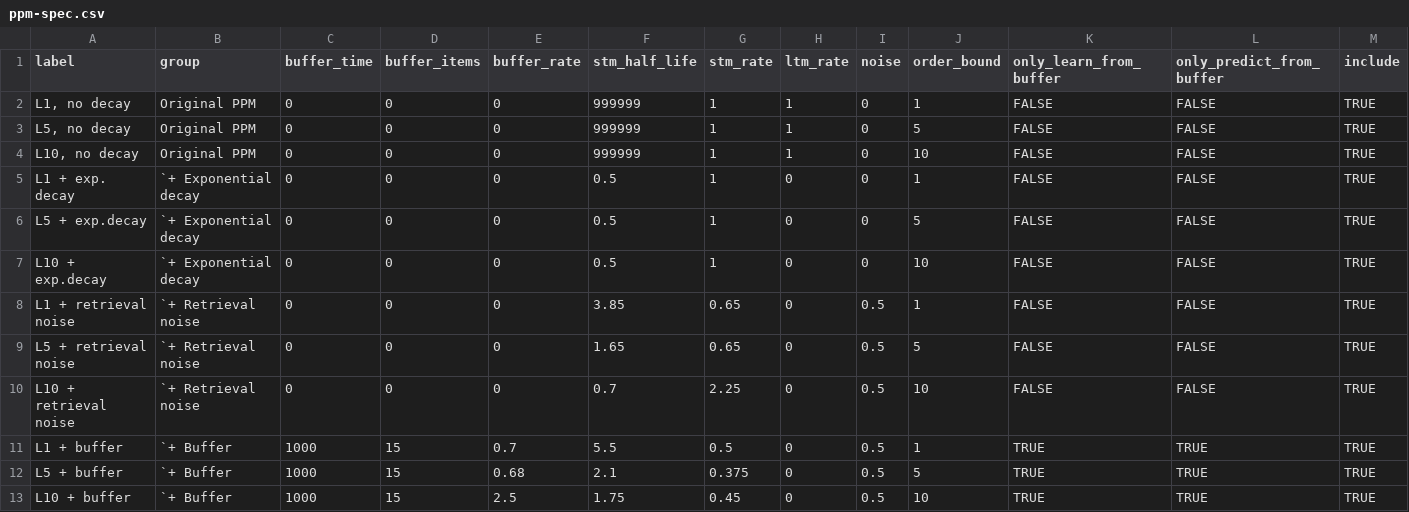
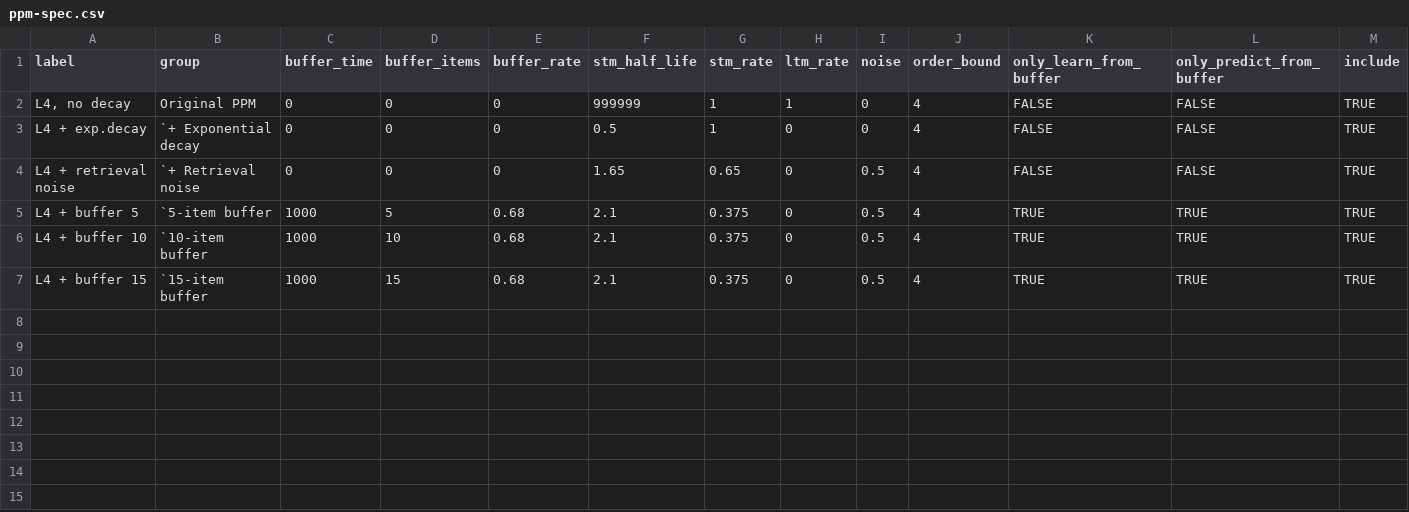
Before and after one commit to pmcharrison/pdec-analysis-2, a CSV file: input/ppm-spec.csv, drawn as a sheet.

Commit message:
- Remove model order as a factor from the analysis. - Add buffer length as a factor in the analysis (5 x 10 x 15 items).

```diff
--- a/input/ppm-spec.csv
+++ b/input/ppm-spec.csv
@@ -1,13 +1,7 @@
 label,group,buffer_time,buffer_items,buffer_rate,stm_half_life,stm_rate,ltm_rate,noise,order_bound,only_learn_from_buffer,only_predict_from_buffer,include
-"L1, no decay",Original PPM,0,0,0,999999,1,1,0,1,FALSE,FALSE,TRUE
-"L5, no decay",Original PPM,0,0,0,999999,1,1,0,5,FALSE,FALSE,TRUE
-"L10, no decay",Original PPM,0,0,0,999999,1,1,0,10,FALSE,FALSE,TRUE
-L1 + exp. decay,`+ Exponential decay,0,0,0,0.5,1,0,0,1,FALSE,FALSE,TRUE
-L5 + exp.decay,`+ Exponential decay,0,0,0,0.5,1,0,0,5,FALSE,FALSE,TRUE
-L10 + exp.decay,`+ Exponential decay,0,0,0,0.5,1,0,0,10,FALSE,FALSE,TRUE
-L1 + retrieval noise,`+ Retrieval noise,0,0,0,3.85,0.65,0,0.5,1,FALSE,FALSE,TRUE
-L5 + retrieval noise,`+ Retrieval noise,0,0,0,1.65,0.65,0,0.5,5,FALSE,FALSE,TRUE
-L10 + retrieval noise,`+ Retrieval noise,0,0,0,0.7,2.25,0,0.5,10,FALSE,FALSE,TRUE
-L1 + buffer,`+ Buffer,1000,15,0.7,5.5,0.5,0,0.5,1,TRUE,TRUE,TRUE
-L5 + buffer,`+ Buffer,1000,15,0.68,2.1,0.375,0,0.5,5,TRUE,TRUE,TRUE
-L10 + buffer,`+ Buffer,1000,15,2.5,1.75,0.45,0,0.5,10,TRUE,TRUE,TRUE
+"L4, no decay",Original PPM,0,0,0,999999,1,1,0,4,FALSE,FALSE,TRUE
+L4 + exp.decay,`+ Exponential decay,0,0,0,0.5,1,0,0,4,FALSE,FALSE,TRUE
+L4 + retrieval noise,`+ Retrieval noise,0,0,0,1.65,0.65,0,0.5,4,FALSE,FALSE,TRUE
+L4 + buffer 5,`5-item buffer,1000,5,0.68,2.1,0.375,0,0.5,4,TRUE,TRUE,TRUE
+L4 + buffer 10,`10-item buffer,1000,10,0.68,2.1,0.375,0,0.5,4,TRUE,TRUE,TRUE
+L4 + buffer 15,`15-item buffer,1000,15,0.68,2.1,0.375,0,0.5,4,TRUE,TRUE,TRUE
```
Also changed, not shown: 2 other files.
